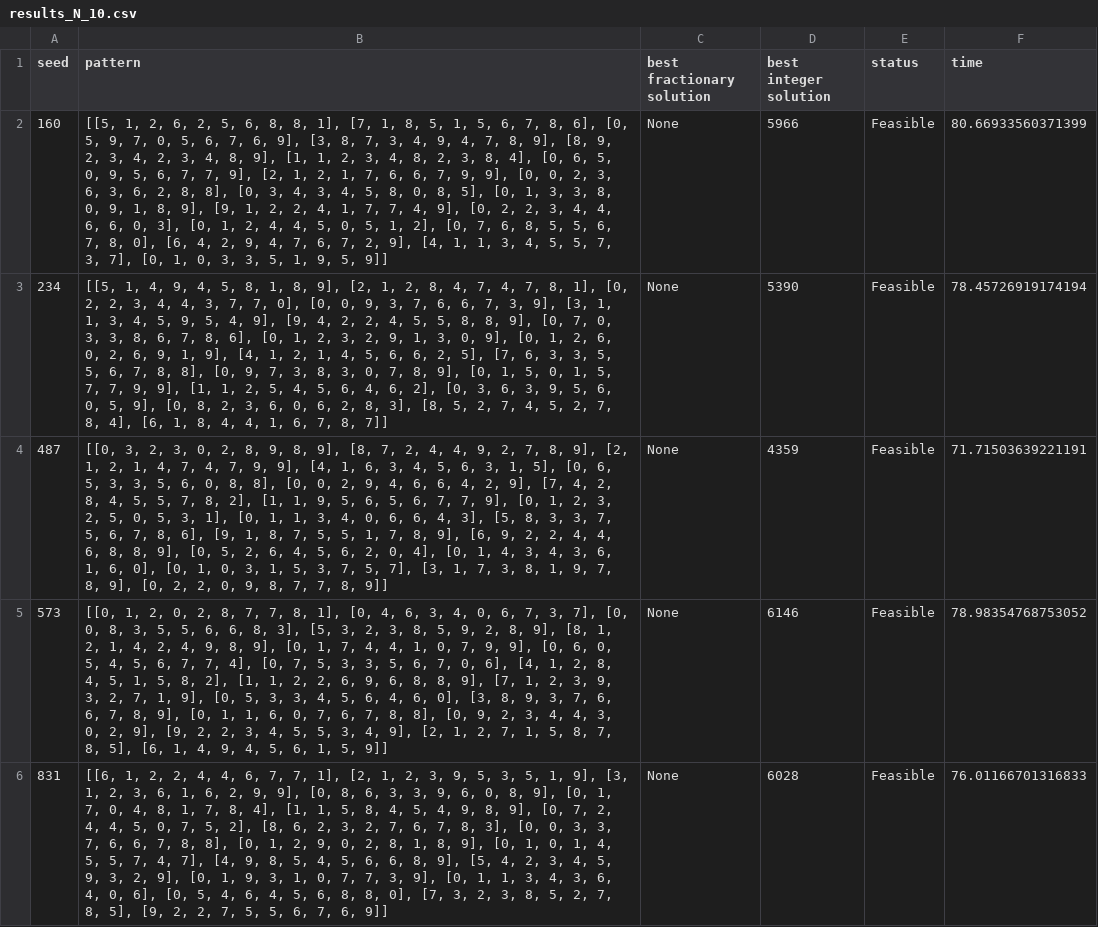
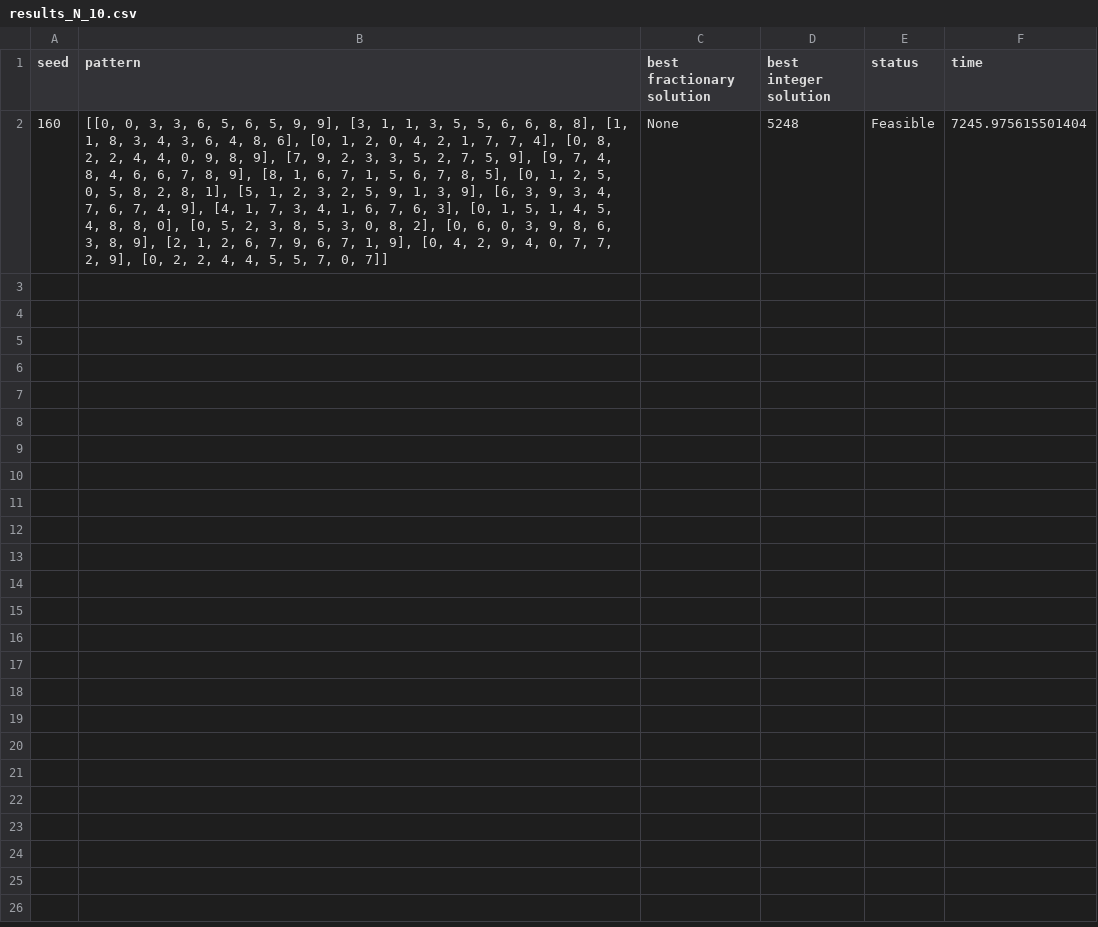
Before and after one commit to rbenatuilv/TTP-Study, a CSV file: instancesTTP/results_CP/results_N_10.csv, drawn as a sheet; the diff names each change by its address in the sheet, - before the commit and + after, or states it on an @@ line.

```diff
--- a/instancesTTP/results_CP/results_N_10.csv
+++ b/instancesTTP/results_CP/results_N_10.csv
-B2 (pattern): [[5, 1, 2, 6, 2, 5, 6, 8, 8, 1], [7, 1, 8, 5, 1, 5, 6, 7, 8, 6], [0, 5, 9, 7, 0, 5, 6, 7, 6, 9], [3, 8, 7, 3, 4, 9, 4, 7, 8, 9], [8, 9, 2, 3, 4, 2, 3, 4, 8, 9], [1, 1, 2, 3, 4, 8, 2, 3, 8, 4], [0, 6, 5, 0, 9, 5, 6, 7, 7, 9], [2, 1, 2, 1, 7, 6, 6, 7, 9, 9], [0, 0, 2, 3, 6, 3, 6, 2, 8, 8], [0, 3, 4, 3, 4, 5, 8, 0, 8, 5], [0, 1, 3, 3, 8, 0, 9, 1, 8, 9], [9, 1, 2, 2, 4, 1, 7, 7, 4, 9], [0, 2, 2, 3, 4, 4, 6, 6, 0, 3], [0, 1, 2, 4, 4, 5, 0, 5, 1, 2], [0, 7, 6, 8, 5, 5, 6, 7, 8, 0], [6, 4, 2, 9, 4, 7, 6, 7, 2, 9], [4, 1, 1, 3, 4, 5, 5, 7, 3, 7], [0, 1, 0, 3, 3, 5, 1, 9, 5, 9]]
+B2 (pattern): [[0, 0, 3, 3, 6, 5, 6, 5, 9, 9], [3, 1, 1, 3, 5, 5, 6, 6, 8, 8], [1, 1, 8, 3, 4, 3, 6, 4, 8, 6], [0, 1, 2, 0, 4, 2, 1, 7, 7, 4], [0, 8, 2, 2, 4, 4, 0, 9, 8, 9], [7, 9, 2, 3, 3, 5, 2, 7, 5, 9], [9, 7, 4, 8, 4, 6, 6, 7, 8, 9], [8, 1, 6, 7, 1, 5, 6, 7, 8, 5], [0, 1, 2, 5, 0, 5, 8, 2, 8, 1], [5, 1, 2, 3, 2, 5, 9, 1, 3, 9], [6, 3, 9, 3, 4, 7, 6, 7, 4, 9], [4, 1, 7, 3, 4, 1, 6, 7, 6, 3], [0, 1, 5, 1, 4, 5, 4, 8, 8, 0], [0, 5, 2, 3, 8, 5, 3, 0, 8, 2], [0, 6, 0, 3, 9, 8, 6, 3, 8, 9], [2, 1, 2, 6, 7, 9, 6, 7, 1, 9], [0, 4, 2, 9, 4, 0, 7, 7, 2, 9], [0, 2, 2, 4, 4, 5, 5, 7, 0, 7]]
-D2 (best integer solution): 5966
+D2 (best integer solution): 5248
-F2 (time): 80.66933560371399
+F2 (time): 7245.975615501404
-row 3: 234 | [[5, 1, 4, 9, 4, 5, 8, 1, 8, 9], [2, 1, 2, 8, 4, 7, 4, 7, 8, 1], [0, 2, 2, 3, 4, 4, 3, 7, 7, 0], [0, 0, 9, 3, 7, 6, 6, 7, 3, 9], [3, 1, 1, 3, 4, 5, 9, 5, 4, 9], [9, 4, 2, 2, 4, 5, 5, 8, 8, 9], [0, 7, 0, 3, 3, 8, 6, 7, 8, 6], [0, 1, 2, 3, 2, 9, 1, 3, 0, 9], [0, 1, 2, 6, 0, 2, 6, 9, 1, 9], [4, 1, 2, 1, 4, 5, 6, 6, 2, 5], [7, 6, 3, 3, 5, 5, 6, 7, 8, 8], [0, 9, 7, 3, 8, 3, 0, 7, 8, 9], [0, 1, 5, 0, 1, 5, 7, 7, 9, 9], [1, 1, 2, 5, 4, 5, 6, 4, 6, 2], [0, 3, 6, 3, 9, 5, 6, 0, 5, 9], [0, 8, 2, 3, 6, 0, 6, 2, 8, 3], [8, 5, 2, 7, 4, 5, 2, 7, 8, 4], [6, 1, 8, 4, 4, 1, 6, 7, 8, 7]] | None | 5390 | Feasible | 78.45726919174194
-row 4: 487 | [[0, 3, 2, 3, 0, 2, 8, 9, 8, 9], [8, 7, 2, 4, 4, 9, 2, 7, 8, 9], [2, 1, 2, 1, 4, 7, 4, 7, 9, 9], [4, 1, 6, 3, 4, 5, 6, 3, 1, 5], [0, 6, 5, 3, 3, 5, 6, 0, 8, 8], [0, 0, 2, 9, 4, 6, 6, 4, 2, 9], [7, 4, 2, 8, 4, 5, 5, 7, 8, 2], [1, 1, 9, 5, 6, 5, 6, 7, 7, 9], [0, 1, 2, 3, 2, 5, 0, 5, 3, 1], [0, 1, 1, 3, 4, 0, 6, 6, 4, 3], [5, 8, 3, 3, 7, 5, 6, 7, 8, 6], [9, 1, 8, 7, 5, 5, 1, 7, 8, 9], [6, 9, 2, 2, 4, 4, 6, 8, 8, 9], [0, 5, 2, 6, 4, 5, 6, 2, 0, 4], [0, 1, 4, 3, 4, 3, 6, 1, 6, 0], [0, 1, 0, 3, 1, 5, 3, 7, 5, 7], [3, 1, 7, 3, 8, 1, 9, 7, 8, 9], [0, 2, 2, 0, 9, 8, 7, 7, 8, 9]] | None | 4359 | Feasible | 71.71503639221191
-row 5: 573 | [[0, 1, 2, 0, 2, 8, 7, 7, 8, 1], [0, 4, 6, 3, 4, 0, 6, 7, 3, 7], [0, 0, 8, 3, 5, 5, 6, 6, 8, 3], [5, 3, 2, 3, 8, 5, 9, 2, 8, 9], [8, 1, 2, 1, 4, 2, 4, 9, 8, 9], [0, 1, 7, 4, 4, 1, 0, 7, 9, 9], [0, 6, 0, 5, 4, 5, 6, 7, 7, 4], [0, 7, 5, 3, 3, 5, 6, 7, 0, 6], [4, 1, 2, 8, 4, 5, 1, 5, 8, 2], [1, 1, 2, 2, 6, 9, 6, 8, 8, 9], [7, 1, 2, 3, 9, 3, 2, 7, 1, 9], [0, 5, 3, 3, 4, 5, 6, 4, 6, 0], [3, 8, 9, 3, 7, 6, 6, 7, 8, 9], [0, 1, 1, 6, 0, 7, 6, 7, 8, 8], [0, 9, 2, 3, 4, 4, 3, 0, 2, 9], [9, 2, 2, 3, 4, 5, 5, 3, 4, 9], [2, 1, 2, 7, 1, 5, 8, 7, 8, 5], [6, 1, 4, 9, 4, 5, 6, 1, 5, 9]] | None | 6146 | Feasible | 78.98354768753052
-row 6: 831 | [[6, 1, 2, 2, 4, 4, 6, 7, 7, 1], [2, 1, 2, 3, 9, 5, 3, 5, 1, 9], [3, 1, 2, 3, 6, 1, 6, 2, 9, 9], [0, 8, 6, 3, 3, 9, 6, 0, 8, 9], [0, 1, 7, 0, 4, 8, 1, 7, 8, 4], [1, 1, 5, 8, 4, 5, 4, 9, 8, 9], [0, 7, 2, 4, 4, 5, 0, 7, 5, 2], [8, 6, 2, 3, 2, 7, 6, 7, 8, 3], [0, 0, 3, 3, 7, 6, 6, 7, 8, 8], [0, 1, 2, 9, 0, 2, 8, 1, 8, 9], [0, 1, 0, 1, 4, 5, 5, 7, 4, 7], [4, 9, 8, 5, 4, 5, 6, 6, 8, 9], [5, 4, 2, 3, 4, 5, 9, 3, 2, 9], [0, 1, 9, 3, 1, 0, 7, 7, 3, 9], [0, 1, 1, 3, 4, 3, 6, 4, 0, 6], [0, 5, 4, 6, 4, 5, 6, 8, 8, 0], [7, 3, 2, 3, 8, 5, 2, 7, 8, 5], [9, 2, 2, 7, 5, 5, 6, 7, 6, 9]] | None | 6028 | Feasible | 76.01166701316833
```
Also changed, not shown: instancesTTP/results_IP Gen Col CP/results_N_4.csv, instancesTTP/results_IP Gen Col CP/results_N_6.csv, 13 other files.
